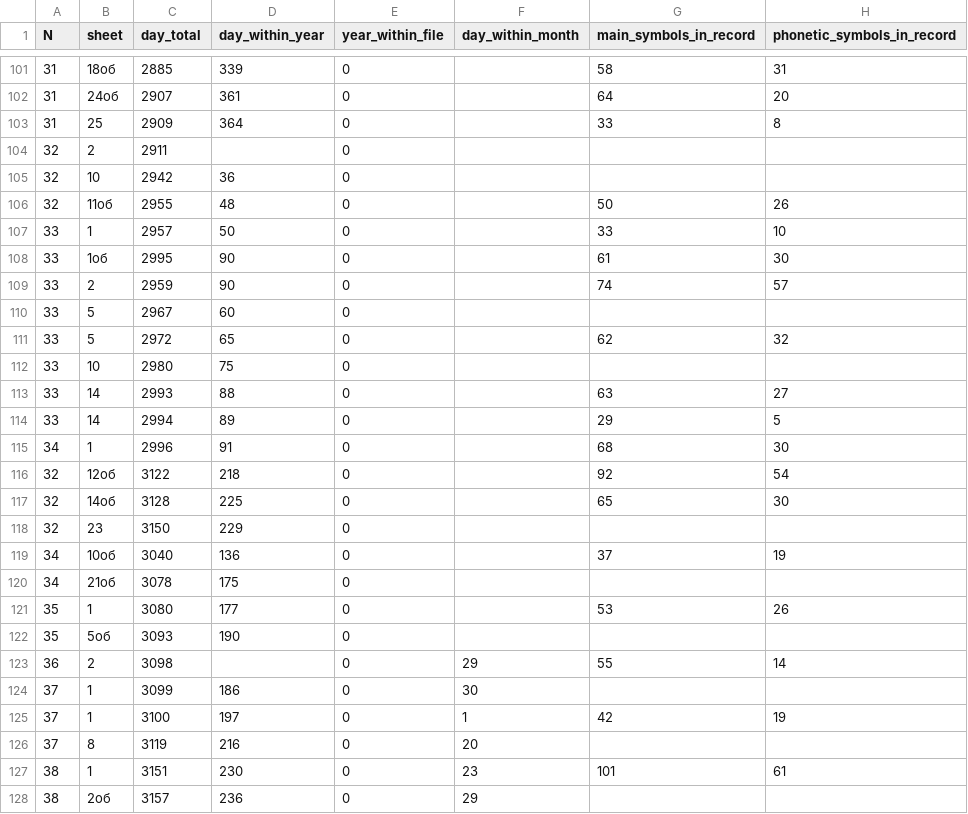
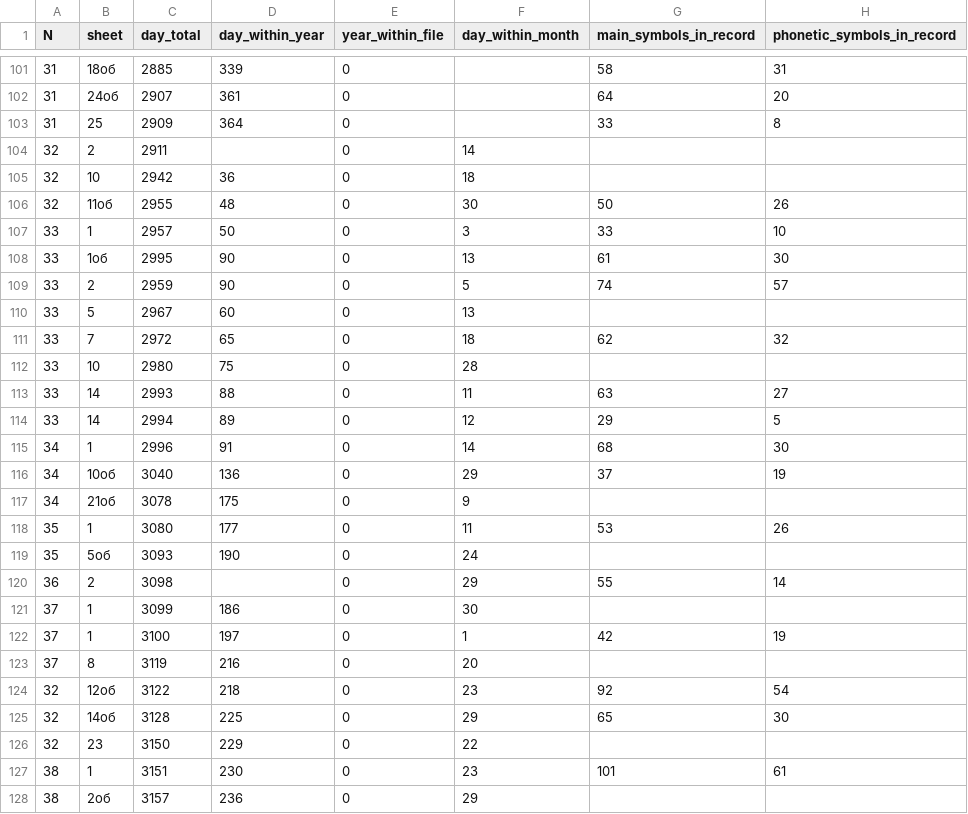
Before and after one commit to jemmybutton/tenevil, a CSV file: stats/dating.csv, drawn as a sheet; only a part is shown, gaps mark what is left out; the diff covers the shown part only.

Commit message:
updated dating

```diff
--- a/stats/dating.csv
+++ b/stats/dating.csv
@@ -103,21 +103,18 @@ N,sheet,day_total,day_within_year,year_within_file,day_within_month,main_symbols
 31,25,2909,364,0,,33,8
-32,2,2911,,0,,,
-32,10,2942,36,0,,,
-32,11об,2955,48,0,,50,26
-33,1,2957,50,0,,33,10
-33,1об,2995,90,0,,61,30
-33,2,2959,90,0,,74,57
-33,5,2967,60,0,,,
-33,5,2972,65,0,,62,32
-33,10,2980,75,0,,,
-33,14,2993,88,0,,63,27
-33,14,2994,89,0,,29,5
-34,1,2996,91,0,,68,30
-32,12об,3122,218,0,,92,54
-32,14об,3128,225,0,,65,30
-32,23,3150,229,0,,,
-34,10об,3040,136,0,,37,19
-34,21об,3078,175,0,,,
-35,1,3080,177,0,,53,26
-35,5об,3093,190,0,,,
+32,2,2911,,0,14,,
+32,10,2942,36,0,18,,
+32,11об,2955,48,0,30,50,26
+33,1,2957,50,0,3,33,10
+33,1об,2995,90,0,13,61,30
+33,2,2959,90,0,5,74,57
+33,5,2967,60,0,13,,
+33,7,2972,65,0,18,62,32
+33,10,2980,75,0,28,,
+33,14,2993,88,0,11,63,27
+33,14,2994,89,0,12,29,5
+34,1,2996,91,0,14,68,30
+34,10об,3040,136,0,29,37,19
+34,21об,3078,175,0,9,,
+35,1,3080,177,0,11,53,26
+35,5об,3093,190,0,24,,
 36,2,3098,,0,29,55,14
@@ -126,2 +123,5 @@ N,sheet,day_total,day_within_year,year_within_file,day_within_month,main_symbols
 37,8,3119,216,0,20,,
+32,12об,3122,218,0,23,92,54
+32,14об,3128,225,0,29,65,30
+32,23,3150,229,0,22,,
 38,1,3151,230,0,23,101,61
```
Also changed, not shown: 2 moved rows elsewhere in this file.
